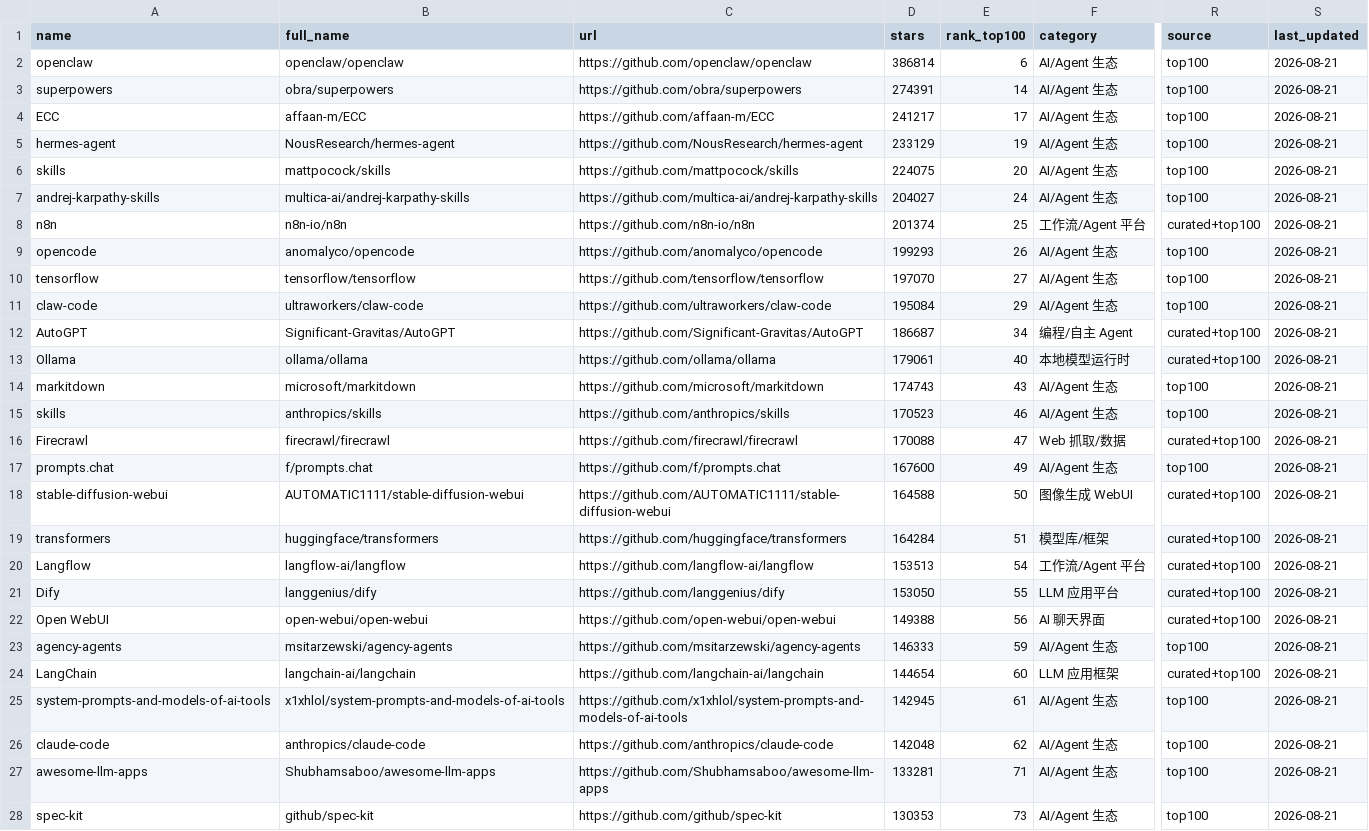
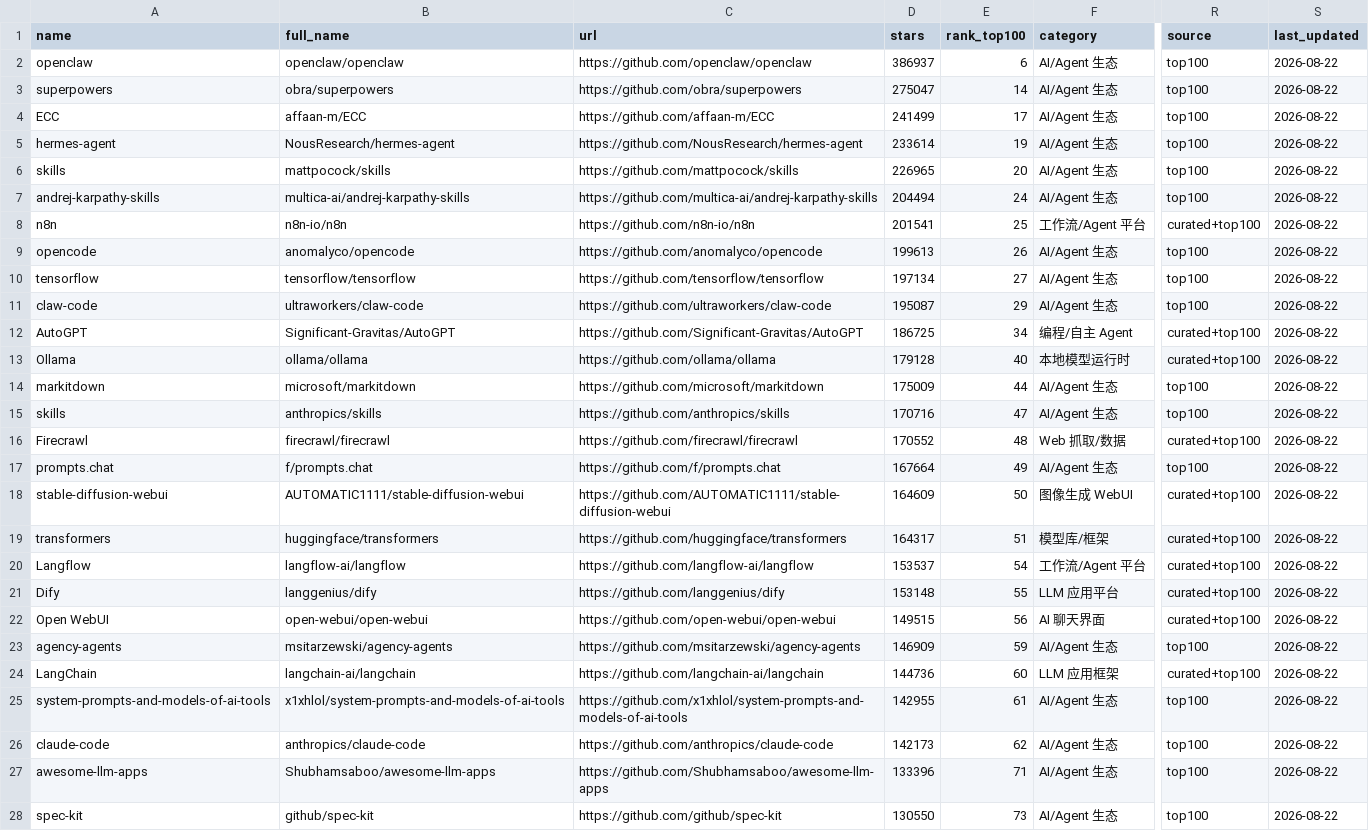
Before and after one commit to idontlikefruit/ai-vibe-pick, a CSV file: data/merged-ai-projects.csv, drawn as a sheet; only a part is shown, gaps mark what is left out; the diff covers the shown part only; the diff names each change by its address in the sheet, - before the commit and + after, or states it on an @@ line.

```diff
--- a/data/merged-ai-projects.csv
+++ b/data/merged-ai-projects.csv
-D2 (stars): 386814
+D2 (stars): 386937
-S2:S28 (last_updated): 2026-08-21
+S2:S28 (last_updated): 2026-08-22
-D3 (stars): 274391
+D3 (stars): 275047
-D4 (stars): 241217
+D4 (stars): 241499
-D5 (stars): 233129
+D5 (stars): 233614
-D6 (stars): 224075
+D6 (stars): 226965
-D7 (stars): 204027
+D7 (stars): 204494
-D8 (stars): 201374
+D8 (stars): 201541
-D9 (stars): 199293
+D9 (stars): 199613
-D10 (stars): 197070
+D10 (stars): 197134
-D11 (stars): 195084
+D11 (stars): 195087
-D12 (stars): 186687
+D12 (stars): 186725
-D13 (stars): 179061
+D13 (stars): 179128
-D14 (stars): 174743
+D14 (stars): 175009
-E14 (rank_top100): 43
+E14 (rank_top100): 44
-D15 (stars): 170523
+D15 (stars): 170716
-E15 (rank_top100): 46
+E15 (rank_top100): 47
-D16 (stars): 170088
+D16 (stars): 170552
-E16 (rank_top100): 47
+E16 (rank_top100): 48
-D17 (stars): 167600
+D17 (stars): 167664
-D18 (stars): 164588
+D18 (stars): 164609
-D19 (stars): 164284
+D19 (stars): 164317
-D20 (stars): 153513
+D20 (stars): 153537
-D21 (stars): 153050
+D21 (stars): 153148
-D22 (stars): 149388
+D22 (stars): 149515
-D23 (stars): 146333
+D23 (stars): 146909
-D24 (stars): 144654
+D24 (stars): 144736
-D25 (stars): 142945
+D25 (stars): 142955
-D26 (stars): 142048
+D26 (stars): 142173
-D27 (stars): 133281
+D27 (stars): 133396
-D28 (stars): 130353
+D28 (stars): 130550
```
Also changed, not shown: 61 edited cells elsewhere in this file, data/projects-metadata.csv, data/projects.csv, 9 other files.
